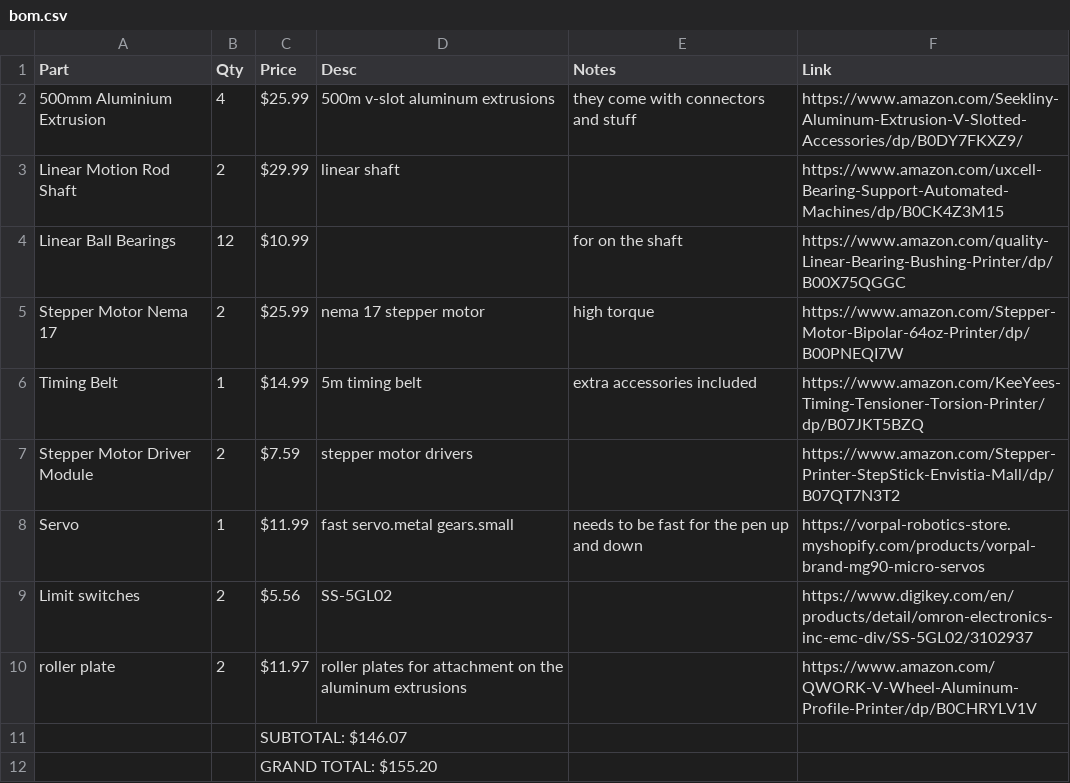
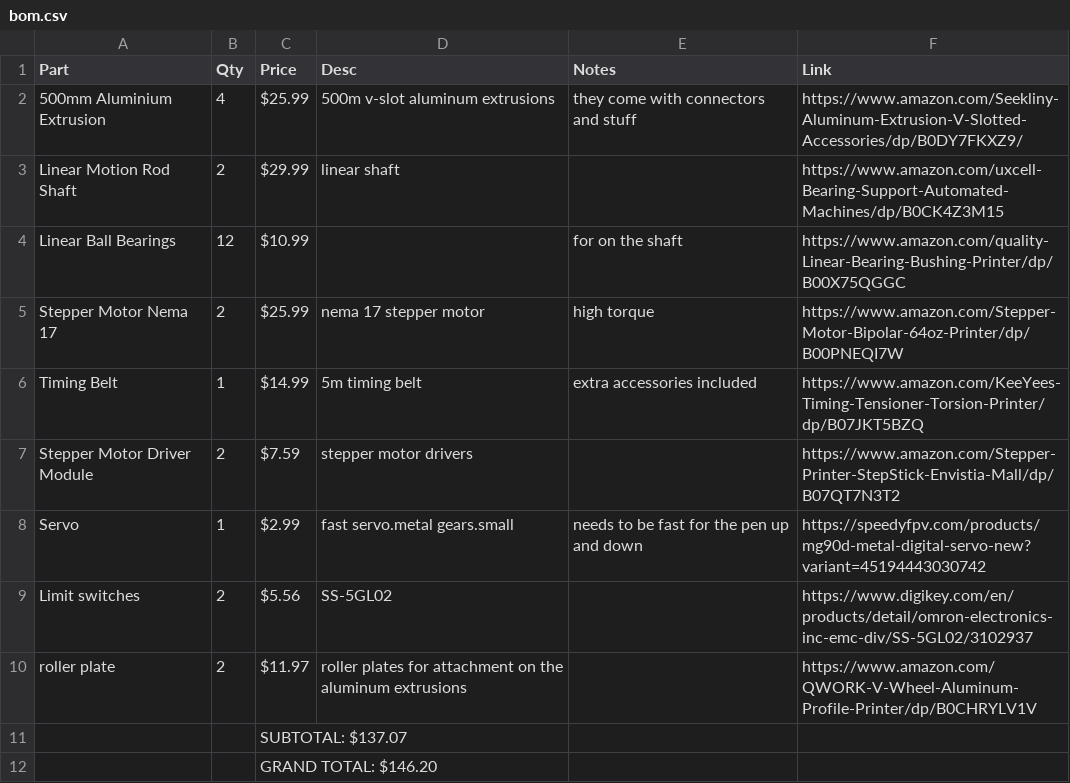
Before and after one commit to EwoudVV/drawbot, a CSV file: bom.csv, drawn as a sheet.

Commit message:
find cheaper servo

```diff
--- a/bom.csv
+++ b/bom.csv
@@ -7,6 +7,6 @@ Timing Belt,1,$14.99,5m timing belt,extra accessories included,https://www.amazo
 Stepper Motor Driver Module,2,$7.59,stepper motor drivers,,https://www.amazon.com/Stepper-Printer-StepStick-Envistia-Mall/dp/B07QT7N3T2
-Servo,1,$11.99,fast servo.metal gears.small,needs to be fast for the pen up and down,https://vorpal-robotics-store.myshopify.com/products/vorpal-brand-mg90-micro-servos
+Servo,1,$2.99,fast servo.metal gears.small,needs to be fast for the pen up and down,https://speedyfpv.com/products/mg90d-metal-digital-servo-new?variant=45194443030742
 Limit switches,2,$5.56,SS-5GL02,,https://www.digikey.com/en/products/detail/omron-electronics-inc-emc-div/SS-5GL02/3102937
 roller plate,2,$11.97,roller plates for attachment on the aluminum extrusions,,https://www.amazon.com/QWORK-V-Wheel-Aluminum-Profile-Printer/dp/B0CHRYLV1V
-,,SUBTOTAL: $146.07,,,
-,,GRAND TOTAL: $155.20,,,
+,,SUBTOTAL: $137.07,,,
+,,GRAND TOTAL: $146.20,,,
```
